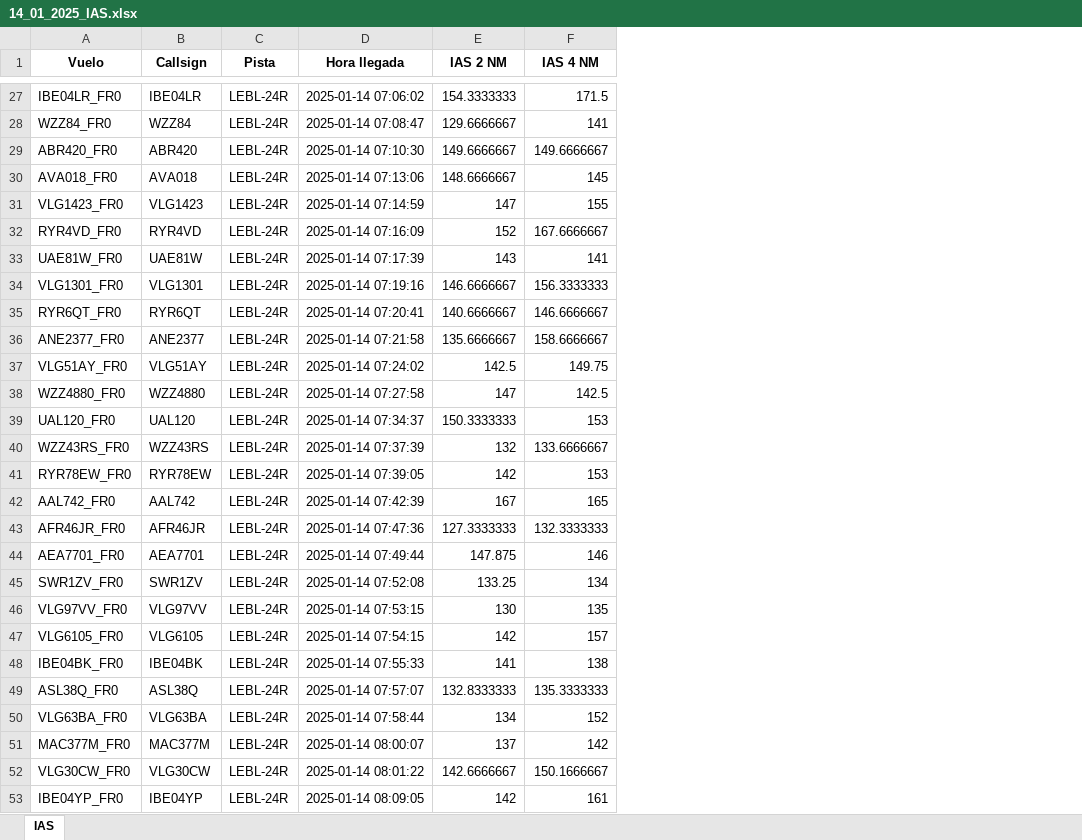
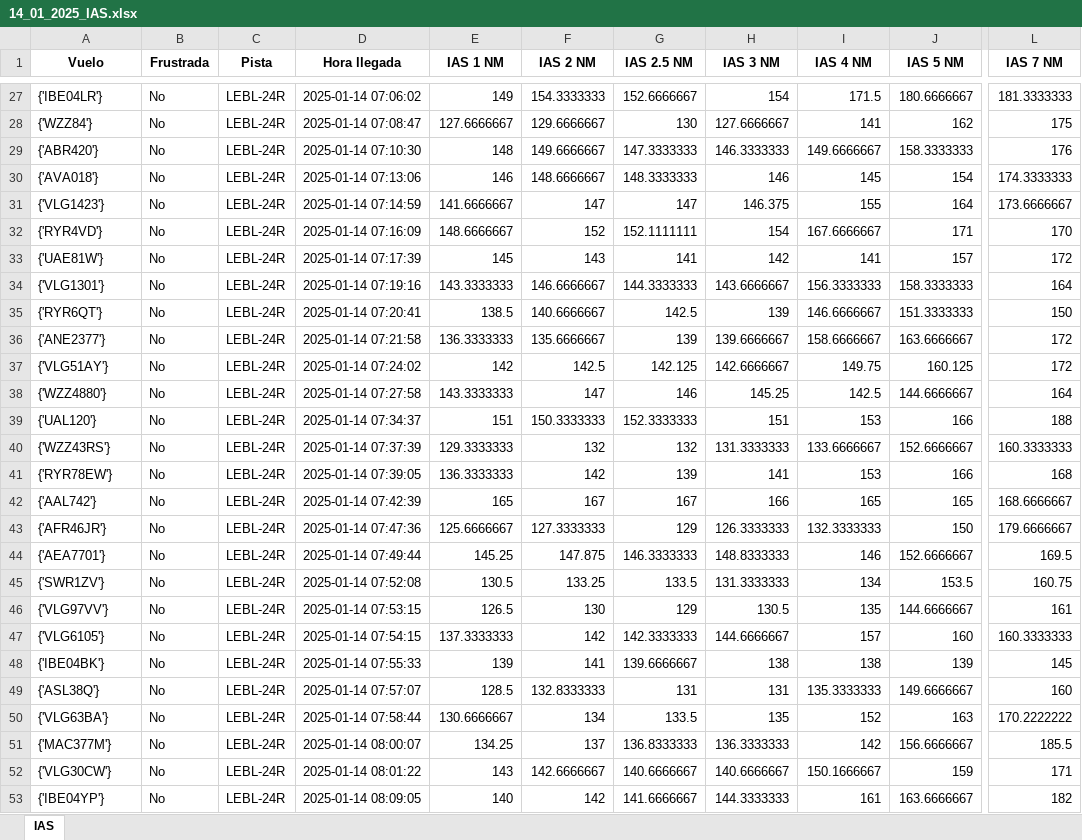
Before and after one commit to PythonArnau/ARRL_LEBL, an Excel workbook: 14_01_2025_IAS.xlsx, sheet IAS, drawn as a sheet; only a part is shown, gaps mark what is left out; values as stored, in another font and other column widths than the file's, no borders; removed rows and columns are numbered as before the commit, all else as after; the diff covers the shown part only; the diff names each change by its address in the sheet, - before the commit and + after, or states it on an @@ line.

```diff
--- a/14_01_2025_IAS.xlsx (sheet IAS)
+++ b/14_01_2025_IAS.xlsx (sheet IAS)
-column B (Callsign), rows 27-53: IBE04LR | WZZ84 | ABR420 | AVA018 | VLG1423 | RYR4VD | UAE81W | VLG1301 | RYR6QT | ANE2377 | VLG51AY | WZZ4880 | UAL120 | WZZ43RS | RYR78EW | AAL742 | AFR46JR | AEA7701 | SWR1ZV | VLG97VV | VLG6105 | IBE04BK | ASL38Q | VLG63BA | MAC377M | VLG30CW | IBE04YP
+column B (Frustrada), rows 27-53: all No
+column E (IAS 1 NM), rows 27-53: 149 | 127.6666667 | 148 | 146 | 141.6666667 | 148.6666667 | 145 | 143.3333333 | 138.5 | 136.3333333 | 142 | 143.3333333 | 151 | 129.3333333 | 136.3333333 | 165 | 125.6666667 | 145.25 | 130.5 | 126.5 | 137.3333333 | 139 | 128.5 | 130.6666667 | 134.25 | 143 | 140
+column G (IAS 2.5 NM), rows 27-53: 152.6666667 | 130 | 147.3333333 | 148.3333333 | 147 | 152.1111111 | 141 | 144.3333333 | 142.5 | 139 | 142.125 | 146 | 152.3333333 | 132 | 139 | 167 | 129 | 146.3333333 | 133.5 | 129 | 142.3333333 | 139.6666667 | 131 | 133.5 | 136.8333333 | 140.6666667 | 141.6666667
+column H (IAS 3 NM), rows 27-53: 154 | 127.6666667 | 146.3333333 | 146 | 146.375 | 154 | 142 | 143.6666667 | 139 | 139.6666667 | 142.6666667 | 145.25 | 151 | 131.3333333 | 141 | 166 | 126.3333333 | 148.8333333 | 131.3333333 | 130.5 | 144.6666667 | 138 | 131 | 135 | 136.3333333 | 140.6666667 | 144.3333333
+column J (IAS 5 NM), rows 27-53: 180.6666667 | 162 | 158.3333333 | 154 | 164 | 171 | 157 | 158.3333333 | 151.3333333 | 163.6666667 | 160.125 | 144.6666667 | 166 | 152.6666667 | 166 | 165 | 150 | 152.6666667 | 153.5 | 144.6666667 | 160 | 139 | 149.6666667 | 163 | 156.6666667 | 159 | 163.6666667
+column L (IAS 7 NM), rows 27-53: 181.3333333 | 175 | 176 | 174.3333333 | 173.6666667 | 170 | 172 | 164 | 150 | 172 | 172 | 164 | 188 | 160.3333333 | 168 | 168.6666667 | 179.6666667 | 169.5 | 160.75 | 161 | 160.3333333 | 145 | 160 | 170.2222222 | 185.5 | 171 | 182
-A27 (Vuelo): IBE04LR_FR0
+A27 (Vuelo): {'IBE04LR'}
-A28 (Vuelo): WZZ84_FR0
+A28 (Vuelo): {'WZZ84'}
-A29 (Vuelo): ABR420_FR0
+A29 (Vuelo): {'ABR420'}
-A30 (Vuelo): AVA018_FR0
+A30 (Vuelo): {'AVA018'}
-A31 (Vuelo): VLG1423_FR0
+A31 (Vuelo): {'VLG1423'}
-A32 (Vuelo): RYR4VD_FR0
+A32 (Vuelo): {'RYR4VD'}
-A33 (Vuelo): UAE81W_FR0
+A33 (Vuelo): {'UAE81W'}
-A34 (Vuelo): VLG1301_FR0
+A34 (Vuelo): {'VLG1301'}
-A35 (Vuelo): RYR6QT_FR0
+A35 (Vuelo): {'RYR6QT'}
-A36 (Vuelo): ANE2377_FR0
+A36 (Vuelo): {'ANE2377'}
-A37 (Vuelo): VLG51AY_FR0
+A37 (Vuelo): {'VLG51AY'}
-A38 (Vuelo): WZZ4880_FR0
+A38 (Vuelo): {'WZZ4880'}
-A39 (Vuelo): UAL120_FR0
+A39 (Vuelo): {'UAL120'}
-A40 (Vuelo): WZZ43RS_FR0
+A40 (Vuelo): {'WZZ43RS'}
-A41 (Vuelo): RYR78EW_FR0
+A41 (Vuelo): {'RYR78EW'}
-A42 (Vuelo): AAL742_FR0
+A42 (Vuelo): {'AAL742'}
-A43 (Vuelo): AFR46JR_FR0
+A43 (Vuelo): {'AFR46JR'}
-A44 (Vuelo): AEA7701_FR0
+A44 (Vuelo): {'AEA7701'}
-A45 (Vuelo): SWR1ZV_FR0
+A45 (Vuelo): {'SWR1ZV'}
-A46 (Vuelo): VLG97VV_FR0
+A46 (Vuelo): {'VLG97VV'}
-A47 (Vuelo): VLG6105_FR0
+A47 (Vuelo): {'VLG6105'}
-A48 (Vuelo): IBE04BK_FR0
+A48 (Vuelo): {'IBE04BK'}
-A49 (Vuelo): ASL38Q_FR0
+A49 (Vuelo): {'ASL38Q'}
-A50 (Vuelo): VLG63BA_FR0
+A50 (Vuelo): {'VLG63BA'}
-A51 (Vuelo): MAC377M_FR0
+A51 (Vuelo): {'MAC377M'}
-A52 (Vuelo): VLG30CW_FR0
+A52 (Vuelo): {'VLG30CW'}
-A53 (Vuelo): IBE04YP_FR0
+A53 (Vuelo): {'IBE04YP'}
```
Also changed, not shown: 264 edited cells elsewhere in this sheet, 13_01_2025_IAS.xlsx, 13_01_2025_Results_LEBL.xlsx, 10 other files.
